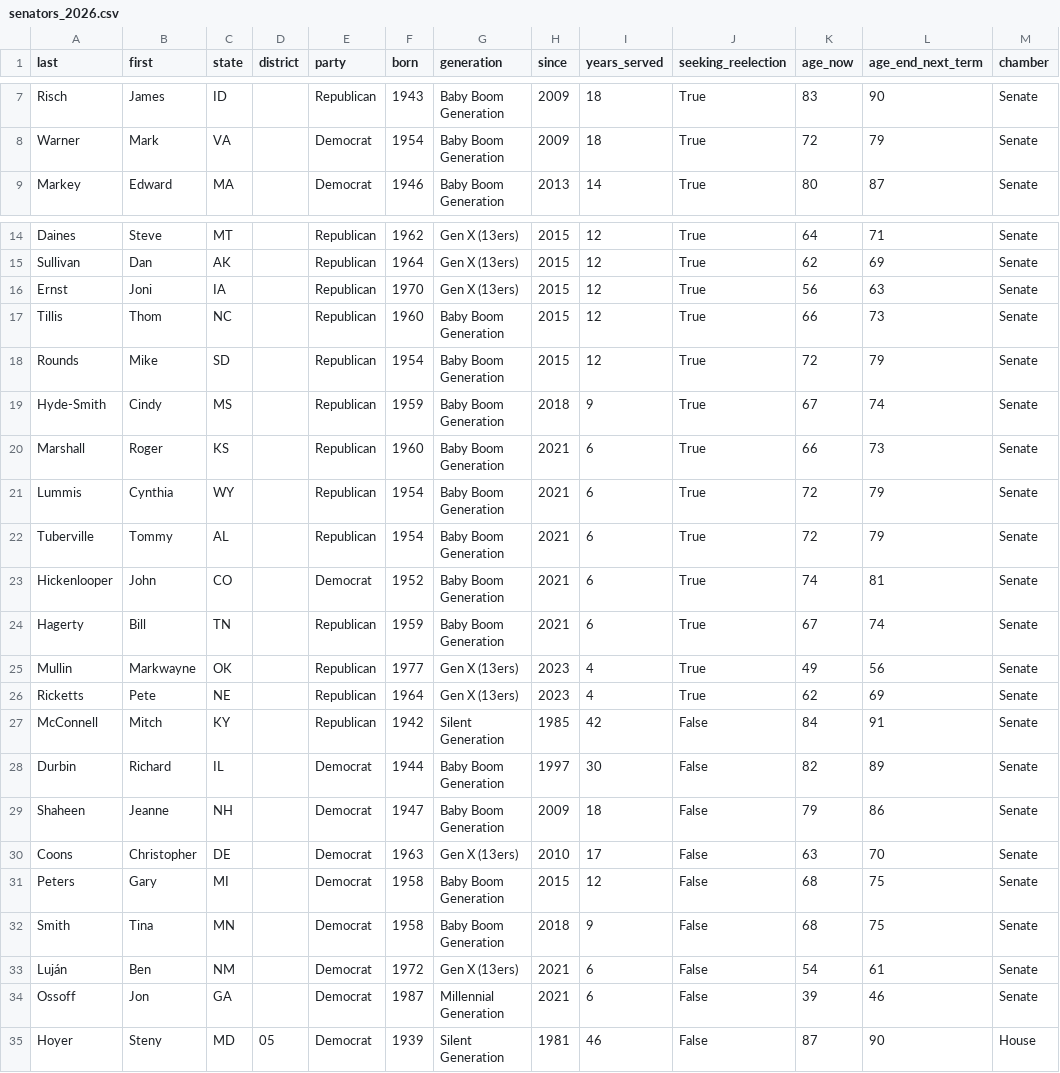
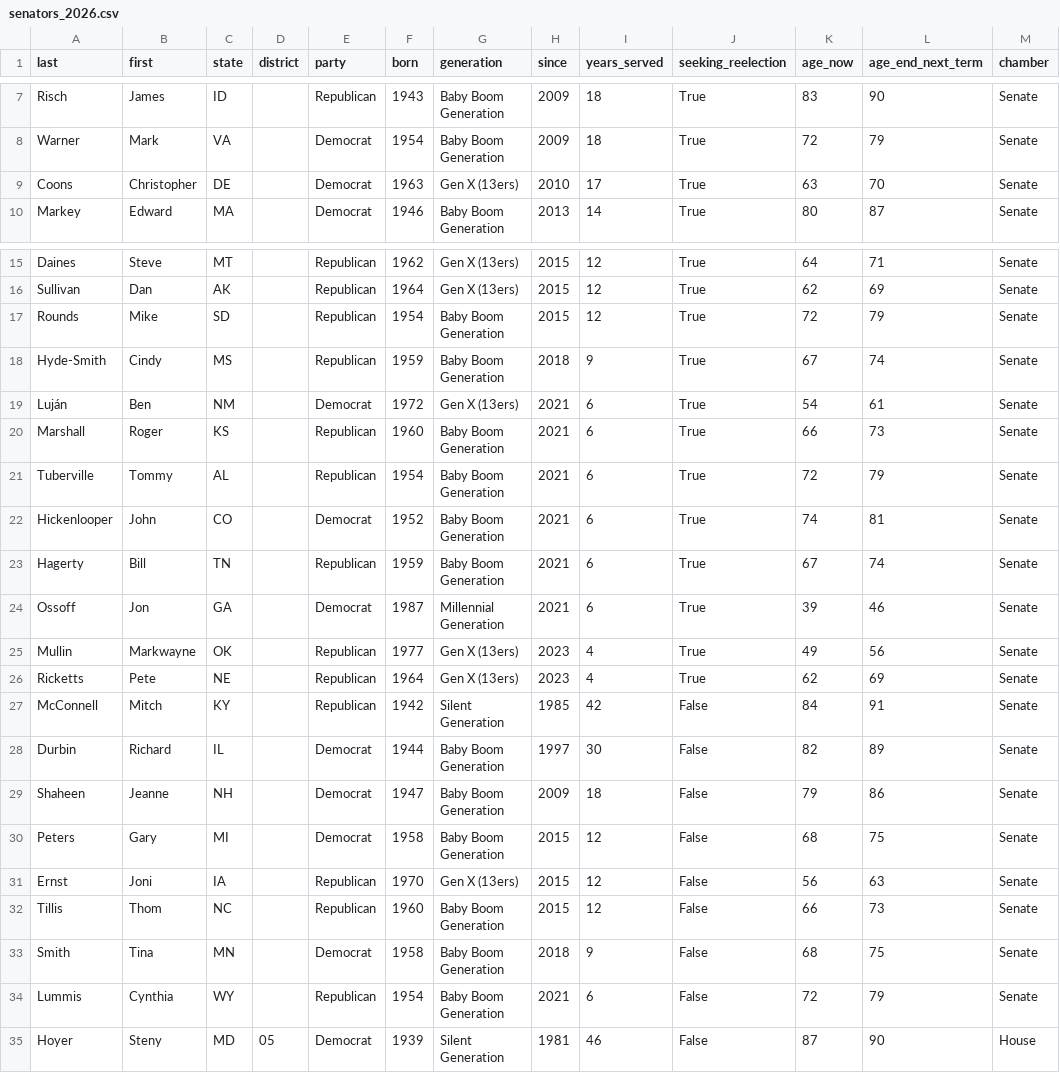
Before and after one commit to ReedBTC/politigen, a CSV file: data/senators_2026.csv, drawn as a sheet; only a part is shown, gaps mark what is left out.

Commit message:
fixing hardcoded retiring senators

```diff
--- a/data/senators_2026.csv
+++ b/data/senators_2026.csv
@@ -8,2 +8,3 @@ Risch,James,ID,,Republican,1943,Baby Boom Generation,2009,18,True,83,90,Senate
 Warner,Mark,VA,,Democrat,1954,Baby Boom Generation,2009,18,True,72,79,Senate
+Coons,Christopher,DE,,Democrat,1963,Gen X (13ers),2010,17,True,63,70,Senate
 Markey,Edward,MA,,Democrat,1946,Baby Boom Generation,2013,14,True,80,87,Senate
@@ -15,8 +16,6 @@ Daines,Steve,MT,,Republican,1962,Gen X (13ers),2015,12,True,64,71,Senate
 Sullivan,Dan,AK,,Republican,1964,Gen X (13ers),2015,12,True,62,69,Senate
-Ernst,Joni,IA,,Republican,1970,Gen X (13ers),2015,12,True,56,63,Senate
-Tillis,Thom,NC,,Republican,1960,Baby Boom Generation,2015,12,True,66,73,Senate
 Rounds,Mike,SD,,Republican,1954,Baby Boom Generation,2015,12,True,72,79,Senate
 Hyde-Smith,Cindy,MS,,Republican,1959,Baby Boom Generation,2018,9,True,67,74,Senate
+Luján,Ben,NM,,Democrat,1972,Gen X (13ers),2021,6,True,54,61,Senate
 Marshall,Roger,KS,,Republican,1960,Baby Boom Generation,2021,6,True,66,73,Senate
-Lummis,Cynthia,WY,,Republican,1954,Baby Boom Generation,2021,6,True,72,79,Senate
 Tuberville,Tommy,AL,,Republican,1954,Baby Boom Generation,2021,6,True,72,79,Senate
@@ -24,2 +23,3 @@ Hickenlooper,John,CO,,Democrat,1952,Baby Boom Generation,2021,6,True,74,81,Senat
 Hagerty,Bill,TN,,Republican,1959,Baby Boom Generation,2021,6,True,67,74,Senate
+Ossoff,Jon,GA,,Democrat,1987,Millennial Generation,2021,6,True,39,46,Senate
 Mullin,Markwayne,OK,,Republican,1977,Gen X (13ers),2023,4,True,49,56,Senate
@@ -29,7 +29,7 @@ Durbin,Richard,IL,,Democrat,1944,Baby Boom Generation,1997,30,False,82,89,Senate
 Shaheen,Jeanne,NH,,Democrat,1947,Baby Boom Generation,2009,18,False,79,86,Senate
-Coons,Christopher,DE,,Democrat,1963,Gen X (13ers),2010,17,False,63,70,Senate
 Peters,Gary,MI,,Democrat,1958,Baby Boom Generation,2015,12,False,68,75,Senate
+Ernst,Joni,IA,,Republican,1970,Gen X (13ers),2015,12,False,56,63,Senate
+Tillis,Thom,NC,,Republican,1960,Baby Boom Generation,2015,12,False,66,73,Senate
 Smith,Tina,MN,,Democrat,1958,Baby Boom Generation,2018,9,False,68,75,Senate
-Luján,Ben,NM,,Democrat,1972,Gen X (13ers),2021,6,False,54,61,Senate
-Ossoff,Jon,GA,,Democrat,1987,Millennial Generation,2021,6,False,39,46,Senate
+Lummis,Cynthia,WY,,Republican,1954,Baby Boom Generation,2021,6,False,72,79,Senate
 Hoyer,Steny,MD,05,Democrat,1939,Silent Generation,1981,46,False,87,90,House
```
Also changed, not shown: 1 other file.
